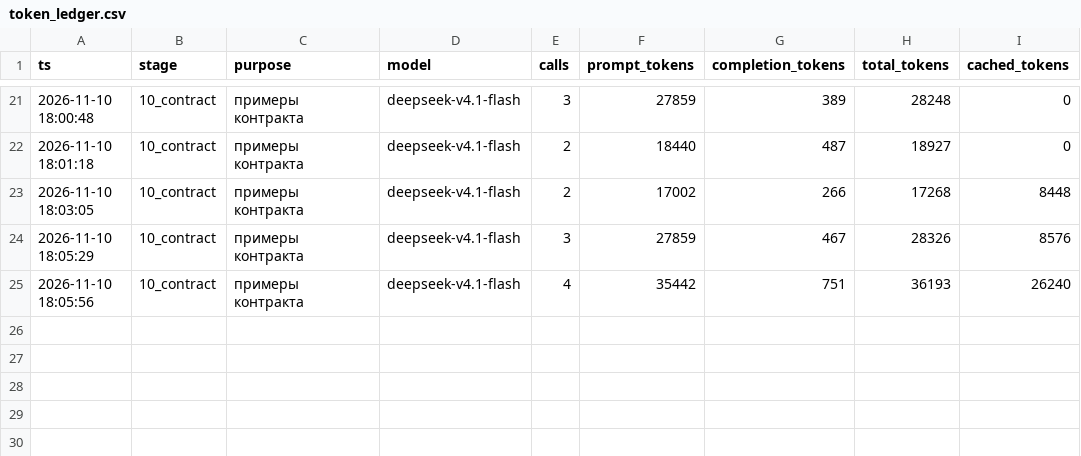
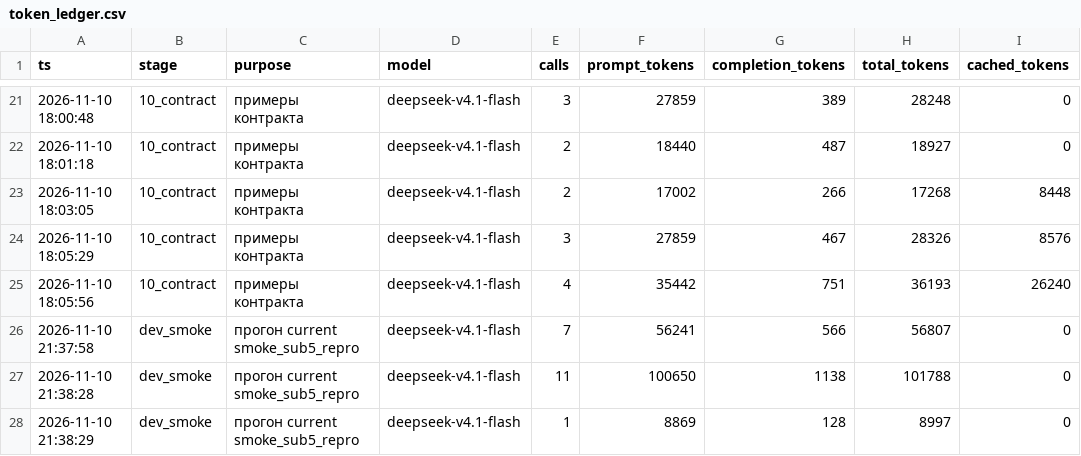
Before and after one commit to yenqo/hack-change-psb, a CSV file: eval/token_ledger.csv, drawn as a sheet; only a part is shown, gaps mark what is left out; the diff names each change by its address in the sheet, - before the commit and + after, or states it on an @@ line.

```diff
--- a/eval/token_ledger.csv
+++ b/eval/token_ledger.csv
+row 26: 2026-11-10 21:37:58 | dev_smoke | прогон current smoke_sub5_repro | deepseek-v4.1-flash | 7 | 56241 | 566 | 56807 | 0
+row 27: 2026-11-10 21:38:28 | dev_smoke | прогон current smoke_sub5_repro | deepseek-v4.1-flash | 11 | 100650 | 1138 | 101788 | 0
+row 28: 2026-11-10 21:38:29 | dev_smoke | прогон current smoke_sub5_repro | deepseek-v4.1-flash | 1 | 8869 | 128 | 8997 | 0
```
Also changed, not shown: 6 other files.
